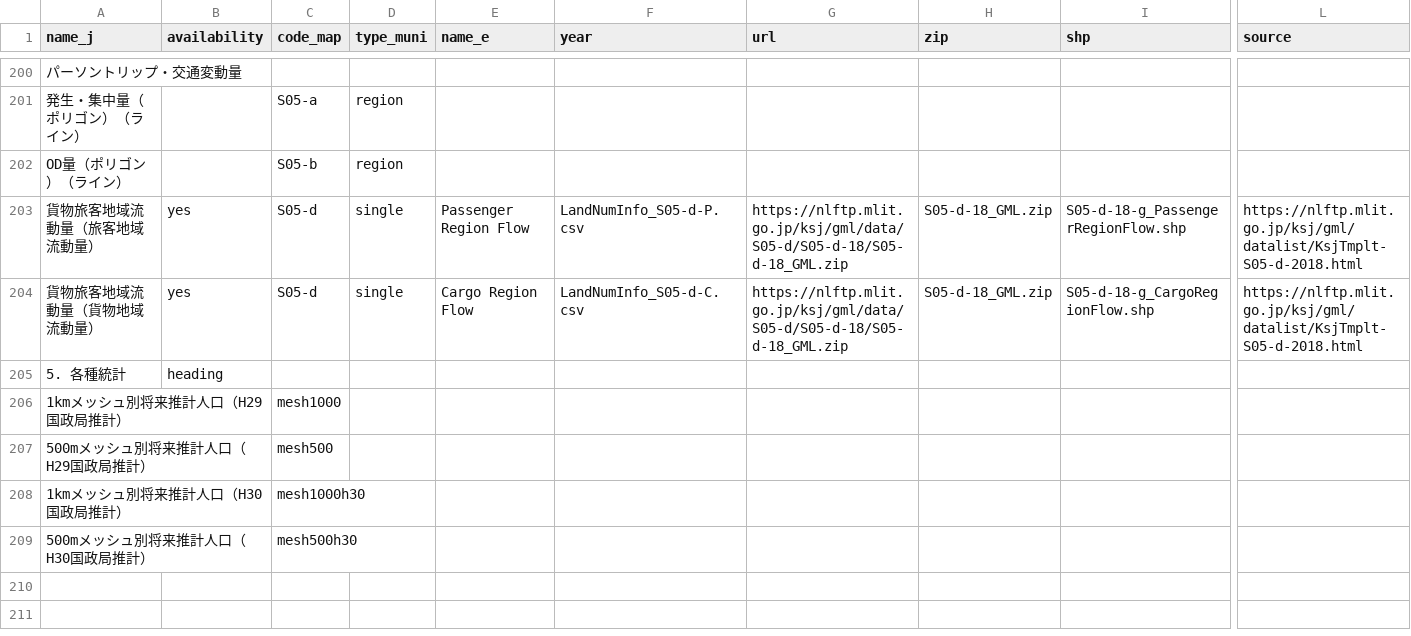
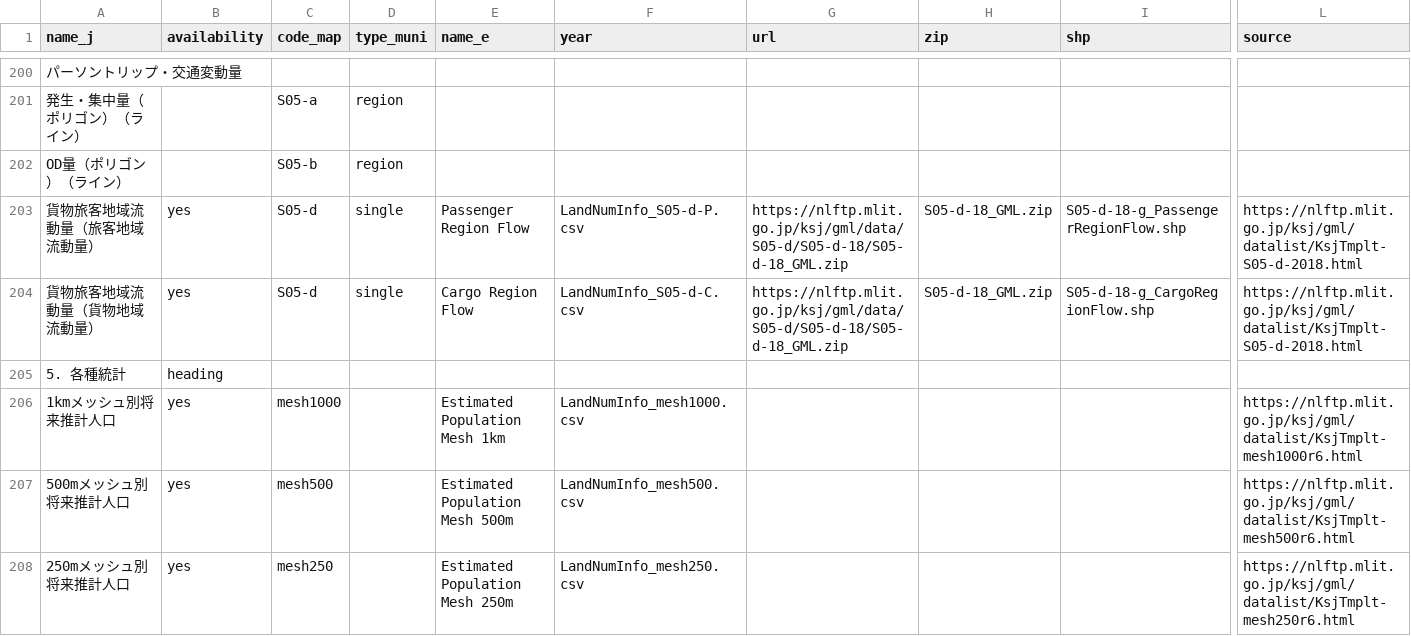
Before and after one commit to babayoshihiko/jpdata, a CSV file: csv/LandNumInfo.csv, drawn as a sheet; only a part is shown, gaps mark what is left out; removed rows and columns are numbered as before the commit, all else as after; rows hold the shown columns only; the diff names each change by its address in the sheet, - before the commit and + after, or states it on an @@ line.

```diff
--- a/csv/LandNumInfo.csv
+++ b/csv/LandNumInfo.csv
-row 206: 1kmメッシュ別将来推計人口（H29国政局推計） |  | mesh1000
-row 207: 500mメッシュ別将来推計人口（H29国政局推計） |  | mesh500
-row 208: 1kmメッシュ別将来推計人口（H30国政局推計） |  | mesh1000h30
-row 209: 500mメッシュ別将来推計人口（H30国政局推計） |  | mesh500h30
+row 206: 1kmメッシュ別将来推計人口 | yes | mesh1000 |  | Estimated Population Mesh 1km | LandNumInfo_mesh1000.csv |  |  |  | https://nlftp.mlit.go.jp/ksj/gml/datalist/KsjTmplt-mesh1000r6.html
+row 207: 500mメッシュ別将来推計人口 | yes | mesh500 |  | Estimated Population Mesh 500m | LandNumInfo_mesh500.csv |  |  |  | https://nlftp.mlit.go.jp/ksj/gml/datalist/KsjTmplt-mesh500r6.html
+row 208: 250mメッシュ別将来推計人口 | yes | mesh250 |  | Estimated Population Mesh 250m | LandNumInfo_mesh250.csv |  |  |  | https://nlftp.mlit.go.jp/ksj/gml/datalist/KsjTmplt-mesh250r6.html
```
Also changed, not shown: 8 other files.
